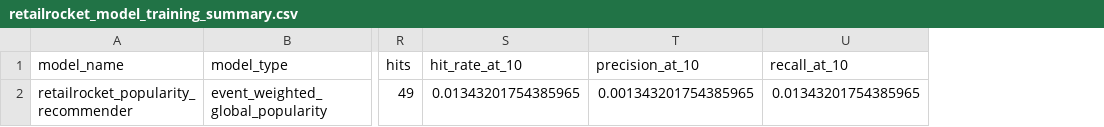
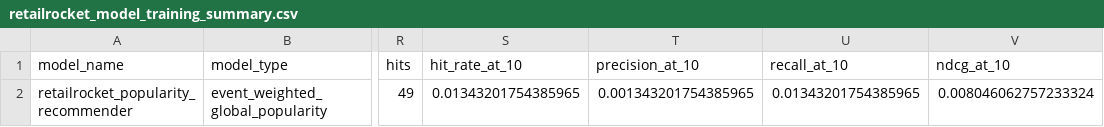
Before and after one commit to jkjitendra/recomart-pipeline, a CSV file: reports/retailrocket_model_training_summary.csv, drawn as a sheet; only a part is shown, gaps mark what is left out; the diff names each change by its address in the sheet, - before the commit and + after, or states it on an @@ line.

```diff
--- a/reports/retailrocket_model_training_summary.csv
+++ b/reports/retailrocket_model_training_summary.csv
+column V (ndcg_at_10), row 2: 0.008046062757233324
```
Also changed, not shown: reports/data_quality/dummyjson_raw_validation_report.csv, reports/dummyjson_raw_summary.csv, 23 other files.
